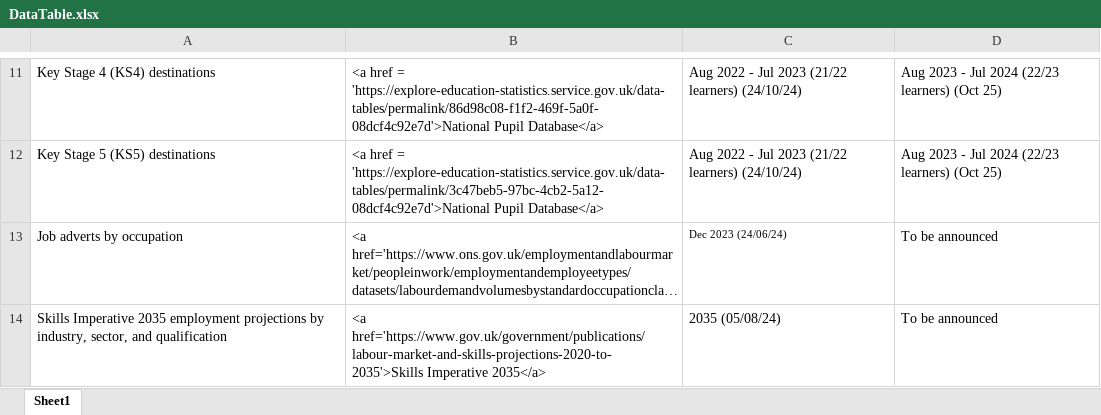
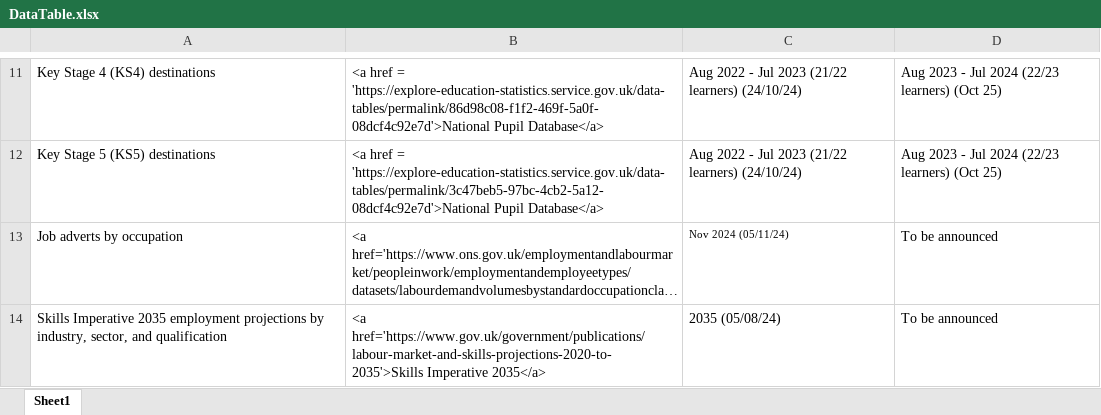
Before and after one commit to dfe-analytical-services/lsip_dashboard, an Excel workbook: Data/3-1_DataTable/DataTable.xlsx, sheet Sheet1, drawn as a sheet; only a part is shown, gaps mark what is left out; long unchanged cells end in …; values as stored, in another font and other column widths than the file's, no borders; the diff names each change by its address in the sheet, - before the commit and + after, or states it on an @@ line.

```diff
--- a/Data/3-1_DataTable/DataTable.xlsx (sheet Sheet1)
+++ b/Data/3-1_DataTable/DataTable.xlsx (sheet Sheet1)
-C13: Dec 2023 (24/06/24)
+C13: Nov 2024 (05/11/24)
```
Also changed, not shown: Data/3-2_dataText/dataText.xlsx, 11 other files.
